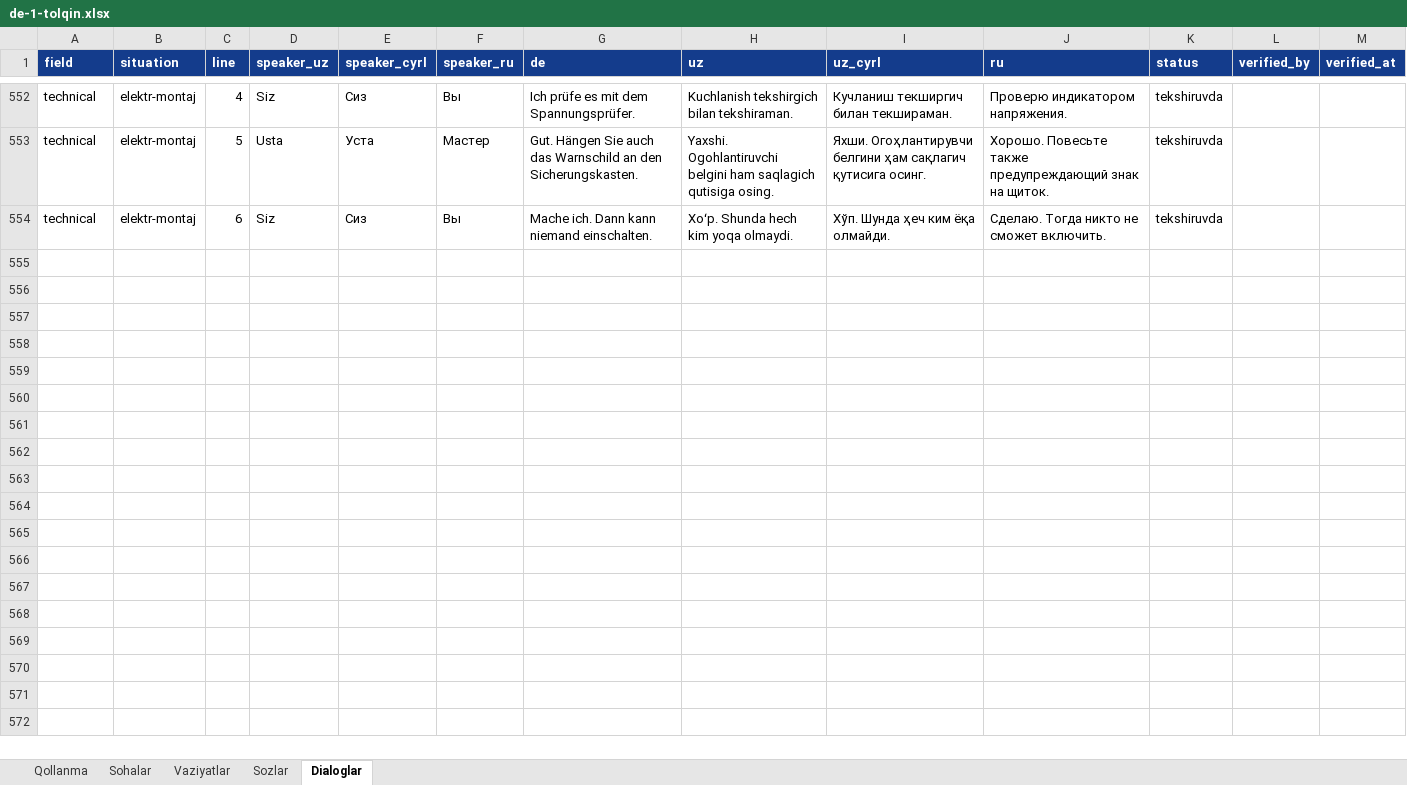
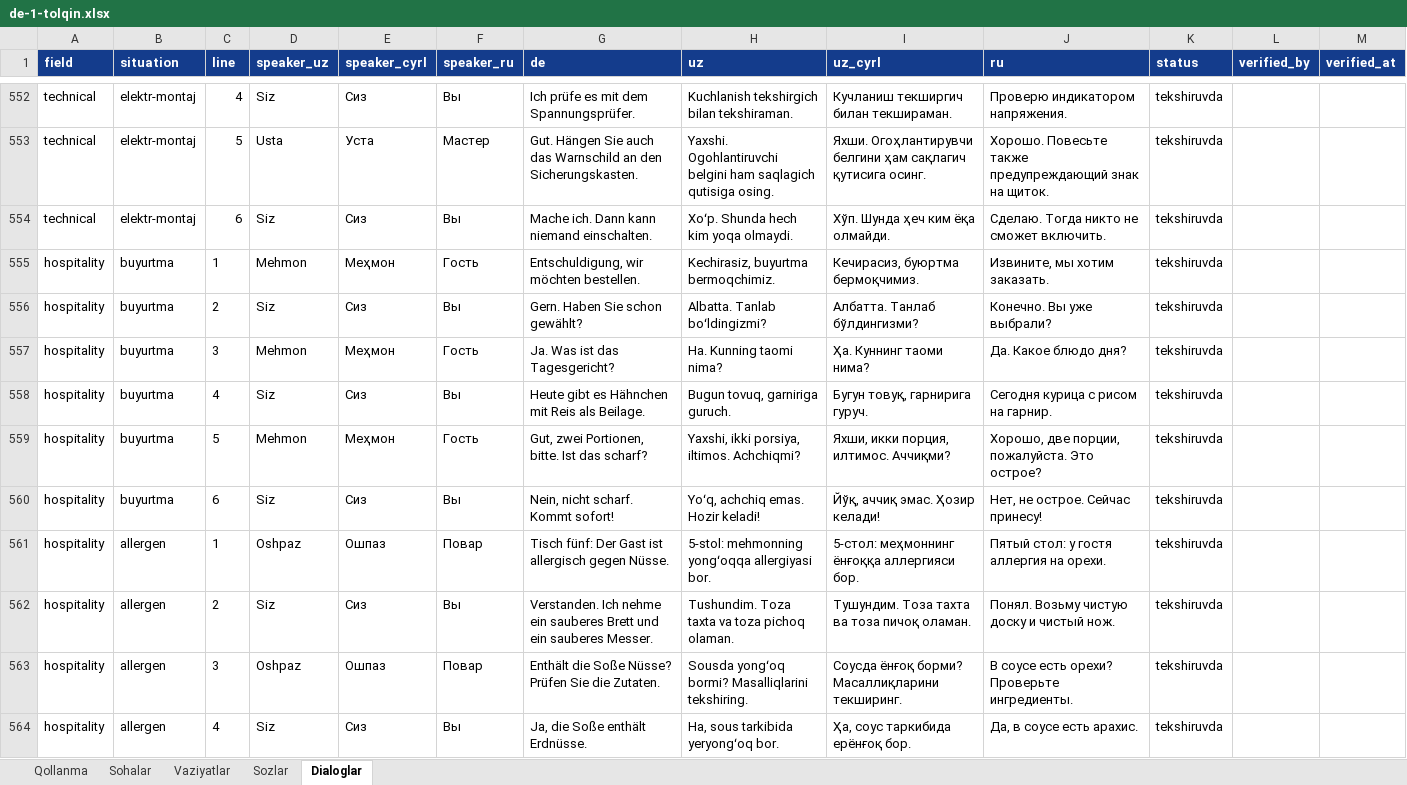
Before and after one commit to Jahon-gir/Qaldirgoch, an Excel workbook: docs/content/de-1-tolqin.xlsx, sheet Dialoglar, drawn as a sheet; only a part is shown, gaps mark what is left out; values as stored, in another font and other column widths than the file's, no borders; the diff covers the shown part only; the diff names each change by its address in the sheet, - before the commit and + after, or states it on an @@ line.

```diff
--- a/docs/content/de-1-tolqin.xlsx (sheet Dialoglar)
+++ b/docs/content/de-1-tolqin.xlsx (sheet Dialoglar)
+row 555: hospitality | buyurtma | 1 | Mehmon | Меҳмон | Гость | Entschuldigung, wir möchten bestellen. | Kechirasiz, buyurtma bermoqchimiz. | Кечирасиз, буюртма бермоқчимиз. | Извините, мы хотим заказать. | tekshiruvda
+row 556: hospitality | buyurtma | 2 | Siz | Сиз | Вы | Gern. Haben Sie schon gewählt? | Albatta. Tanlab boʻldingizmi? | Албатта. Танлаб бўлдингизми? | Конечно. Вы уже выбрали? | tekshiruvda
+row 557: hospitality | buyurtma | 3 | Mehmon | Меҳмон | Гость | Ja. Was ist das Tagesgericht? | Ha. Kunning taomi nima? | Ҳа. Куннинг таоми нима? | Да. Какое блюдо дня? | tekshiruvda
+row 558: hospitality | buyurtma | 4 | Siz | Сиз | Вы | Heute gibt es Hähnchen mit Reis als Beilage. | Bugun tovuq, garniriga guruch. | Бугун товуқ, гарнирига гуруч. | Сегодня курица с рисом на гарнир. | tekshiruvda
+row 559: hospitality | buyurtma | 5 | Mehmon | Меҳмон | Гость | Gut, zwei Portionen, bitte. Ist das scharf? | Yaxshi, ikki porsiya, iltimos. Achchiqmi? | Яхши, икки порция, илтимос. Аччиқми? | Хорошо, две порции, пожалуйста. Это острое? | tekshiruvda
+row 560: hospitality | buyurtma | 6 | Siz | Сиз | Вы | Nein, nicht scharf. Kommt sofort! | Yoʻq, achchiq emas. Hozir keladi! | Йўқ, аччиқ эмас. Ҳозир келади! | Нет, не острое. Сейчас принесу! | tekshiruvda
+row 561: hospitality | allergen | 1 | Oshpaz | Ошпаз | Повар | Tisch fünf: Der Gast ist allergisch gegen Nüsse. | 5-stol: mehmonning yongʻoqqa allergiyasi bor. | 5-стол: меҳмоннинг ёнғоққа аллергияси бор. | Пятый стол: у гостя аллергия на орехи. | tekshiruvda
+row 562: hospitality | allergen | 2 | Siz | Сиз | Вы | Verstanden. Ich nehme ein sauberes Brett und ein sauberes Messer. | Tushundim. Toza taxta va toza pichoq olaman. | Тушундим. Тоза тахта ва тоза пичоқ оламан. | Понял. Возьму чистую доску и чистый нож. | tekshiruvda
+row 563: hospitality | allergen | 3 | Oshpaz | Ошпаз | Повар | Enthält die Soße Nüsse? Prüfen Sie die Zutaten. | Sousda yongʻoq bormi? Masalliqlarini tekshiring. | Соусда ёнғоқ борми? Масаллиқларини текширинг. | В соусе есть орехи? Проверьте ингредиенты. | tekshiruvda
+row 564: hospitality | allergen | 4 | Siz | Сиз | Вы | Ja, die Soße enthält Erdnüsse. | Ha, sous tarkibida yeryongʻoq bor. | Ҳа, соус таркибида ерёнғоқ бор. | Да, в соусе есть арахис. | tekshiruvda
```
Also changed, not shown: 14 added rows elsewhere in this sheet, sheet Sozlar, sheet Vaziyatlar, 4 other files.
